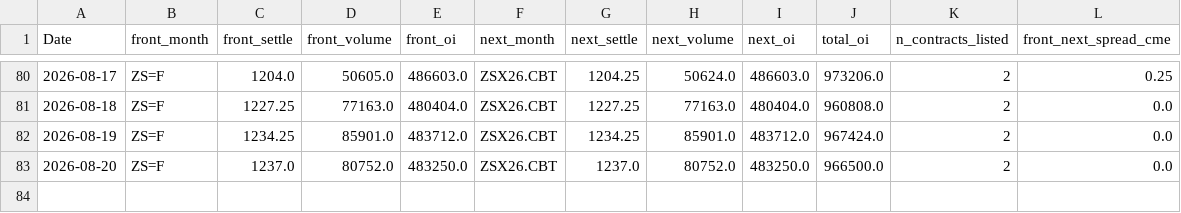
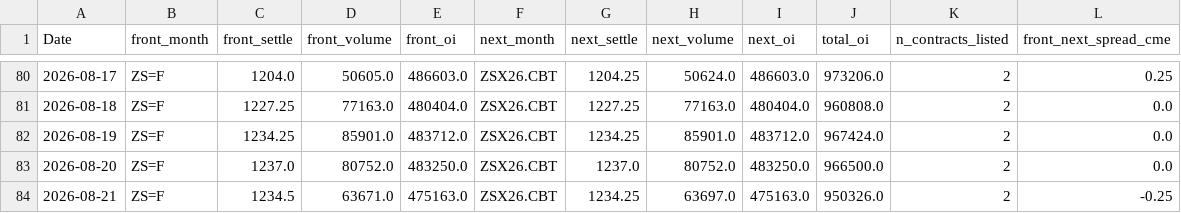
Before and after one commit to Nicotina712/agrocast, a CSV file: data/cme_history.csv, drawn as a sheet; only a part is shown, gaps mark what is left out.

```diff
--- a/data/cme_history.csv
+++ b/data/cme_history.csv
@@ -83 +83,2 @@ Date,front_month,front_settle,front_volume,front_oi,next_month,next_settle,next_
 2026-08-20,ZS=F,1237.0,80752.0,483250.0,ZSX26.CBT,1237.0,80752.0,483250.0,966500.0,2,0.0
+2026-08-21,ZS=F,1234.5,63671.0,475163.0,ZSX26.CBT,1234.25,63697.0,475163.0,950326.0,2,-0.25
```
Also changed, not shown: artifacts/event_memory.csv, artifacts/shock_catalog.csv, 50 other files.
